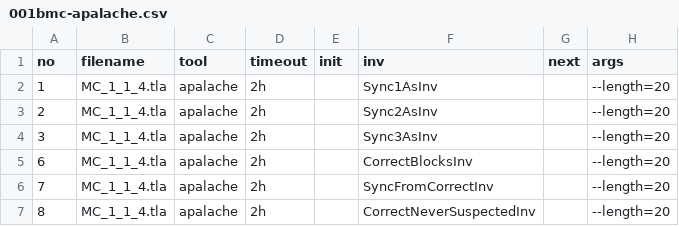
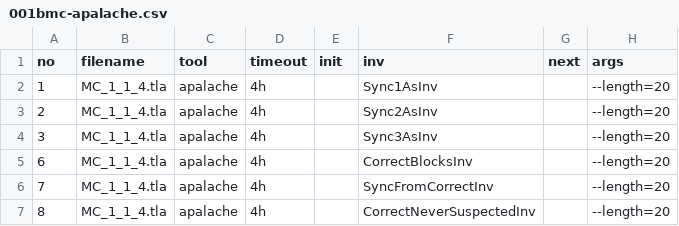
Before and after one commit to informalsystems/tendermint-rs, a CSV file: docs/spec/fastsync/verification/001bmc-apalache.csv, drawn as a sheet.

Commit message:
increased apalache timeout

```diff
--- a/docs/spec/fastsync/verification/001bmc-apalache.csv
+++ b/docs/spec/fastsync/verification/001bmc-apalache.csv
@@ -1,7 +1,7 @@
 no,filename,tool,timeout,init,inv,next,args
-1,MC_1_1_4.tla,apalache,2h,,Sync1AsInv,,--length=20
-2,MC_1_1_4.tla,apalache,2h,,Sync2AsInv,,--length=20
-3,MC_1_1_4.tla,apalache,2h,,Sync3AsInv,,--length=20
-6,MC_1_1_4.tla,apalache,2h,,CorrectBlocksInv,,--length=20
-7,MC_1_1_4.tla,apalache,2h,,SyncFromCorrectInv,,--length=20
-8,MC_1_1_4.tla,apalache,2h,,CorrectNeverSuspectedInv,,--length=20
+1,MC_1_1_4.tla,apalache,4h,,Sync1AsInv,,--length=20
+2,MC_1_1_4.tla,apalache,4h,,Sync2AsInv,,--length=20
+3,MC_1_1_4.tla,apalache,4h,,Sync3AsInv,,--length=20
+6,MC_1_1_4.tla,apalache,4h,,CorrectBlocksInv,,--length=20
+7,MC_1_1_4.tla,apalache,4h,,SyncFromCorrectInv,,--length=20
+8,MC_1_1_4.tla,apalache,4h,,CorrectNeverSuspectedInv,,--length=20
```
